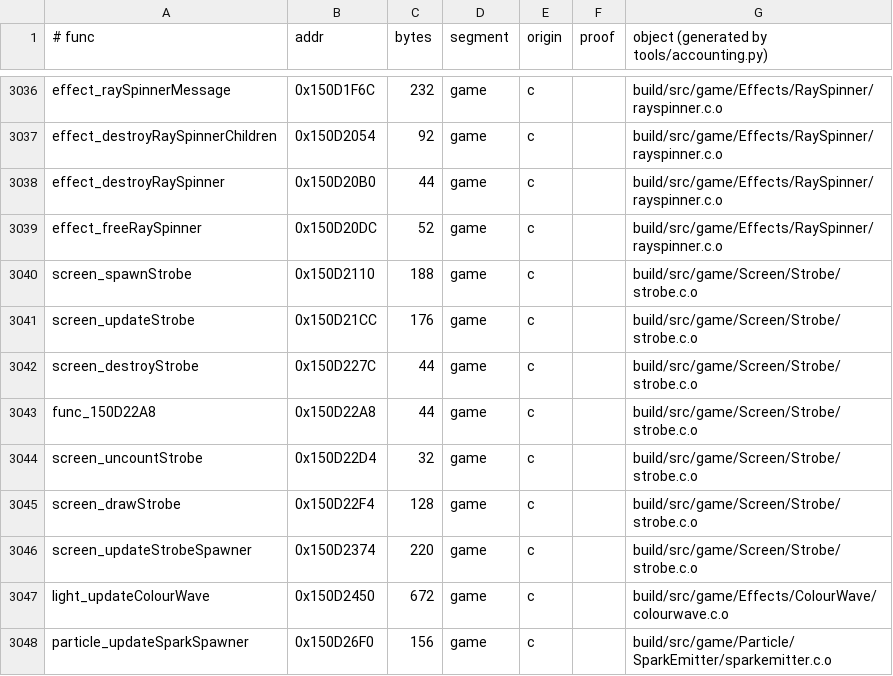
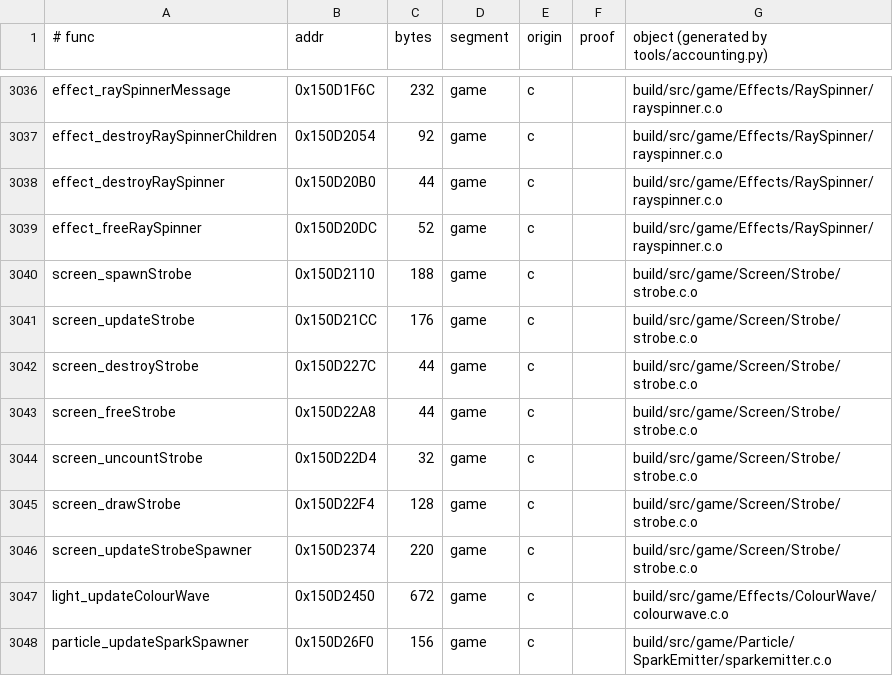
Before and after one commit to sholdee/conker-decomp, a TSV file: tools/accounting.tsv, drawn as a sheet; only a part is shown, gaps mark what is left out.

```diff
--- a/tools/accounting.tsv
+++ b/tools/accounting.tsv
@@ -3042,3 +3042,3 @@ screen_updateStrobe	0x150D21CC	176	game	c		build/src/game/Screen/Strobe/strobe.c
 screen_destroyStrobe	0x150D227C	44	game	c		build/src/game/Screen/Strobe/strobe.c.o
-func_150D22A8	0x150D22A8	44	game	c		build/src/game/Screen/Strobe/strobe.c.o
+screen_freeStrobe	0x150D22A8	44	game	c		build/src/game/Screen/Strobe/strobe.c.o
 screen_uncountStrobe	0x150D22D4	32	game	c		build/src/game/Screen/Strobe/strobe.c.o
```
Also changed, not shown: 4 other files.
